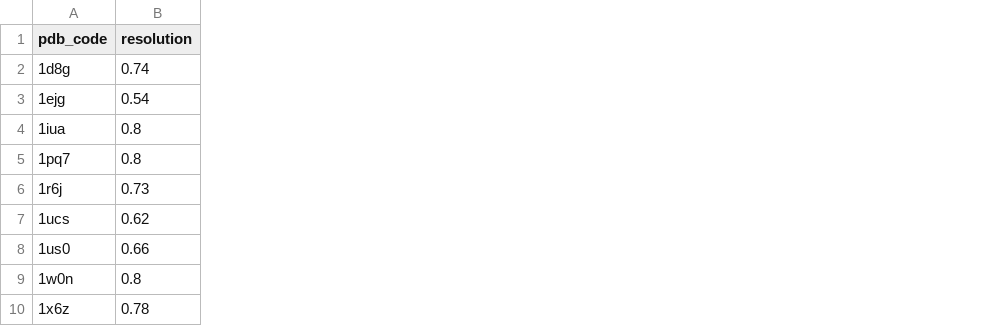
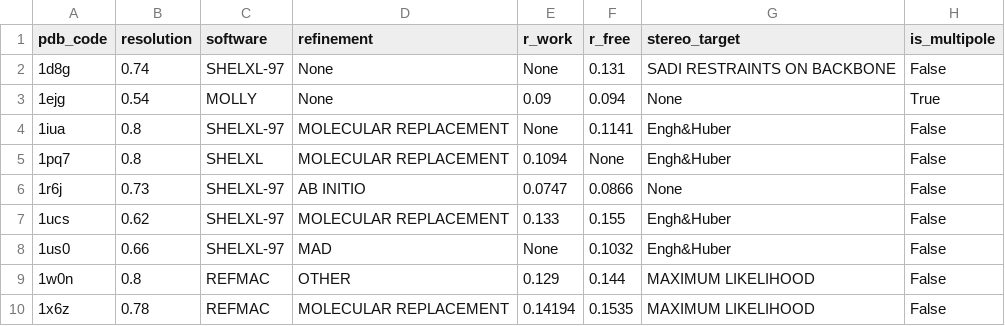
Before and after one commit to rae-gh/map-plane, a TSV file: data/query_results/pdb_query_results.tsv, drawn as a sheet; only a part is shown; the diff names each change by its address in the sheet, - before the commit and + after, or states it on an @@ line.

```diff
--- a/data/query_results/pdb_query_results.tsv
+++ b/data/query_results/pdb_query_results.tsv
+column C (software), rows 2-10: SHELXL-97 | MOLLY | SHELXL-97 | SHELXL | SHELXL-97 | SHELXL-97 | SHELXL-97 | REFMAC | REFMAC
+column D (refinement), rows 2-10: None | None | MOLECULAR REPLACEMENT | MOLECULAR REPLACEMENT | AB INITIO | MOLECULAR REPLACEMENT | MAD | OTHER | MOLECULAR REPLACEMENT
+column E (r_work), rows 2-10: None | 0.09 | None | 0.1094 | 0.0747 | 0.133 | None | 0.129 | 0.14194
+column F (r_free), rows 2-10: 0.131 | 0.094 | 0.1141 | None | 0.0866 | 0.155 | 0.1032 | 0.144 | 0.1535
+column G (stereo_target), rows 2-10: SADI RESTRAINTS ON BACKBONE | None | Engh&Huber | Engh&Huber | None | Engh&Huber | Engh&Huber | MAXIMUM LIKELIHOOD | MAXIMUM LIKELIHOOD
+column H (is_multipole), rows 2-10: False | True | False | False | False | False | False | False | False
```
Also changed, not shown: results/pca/loadings.csv, results/pca/pca_coordinates.csv, 15 other files.
